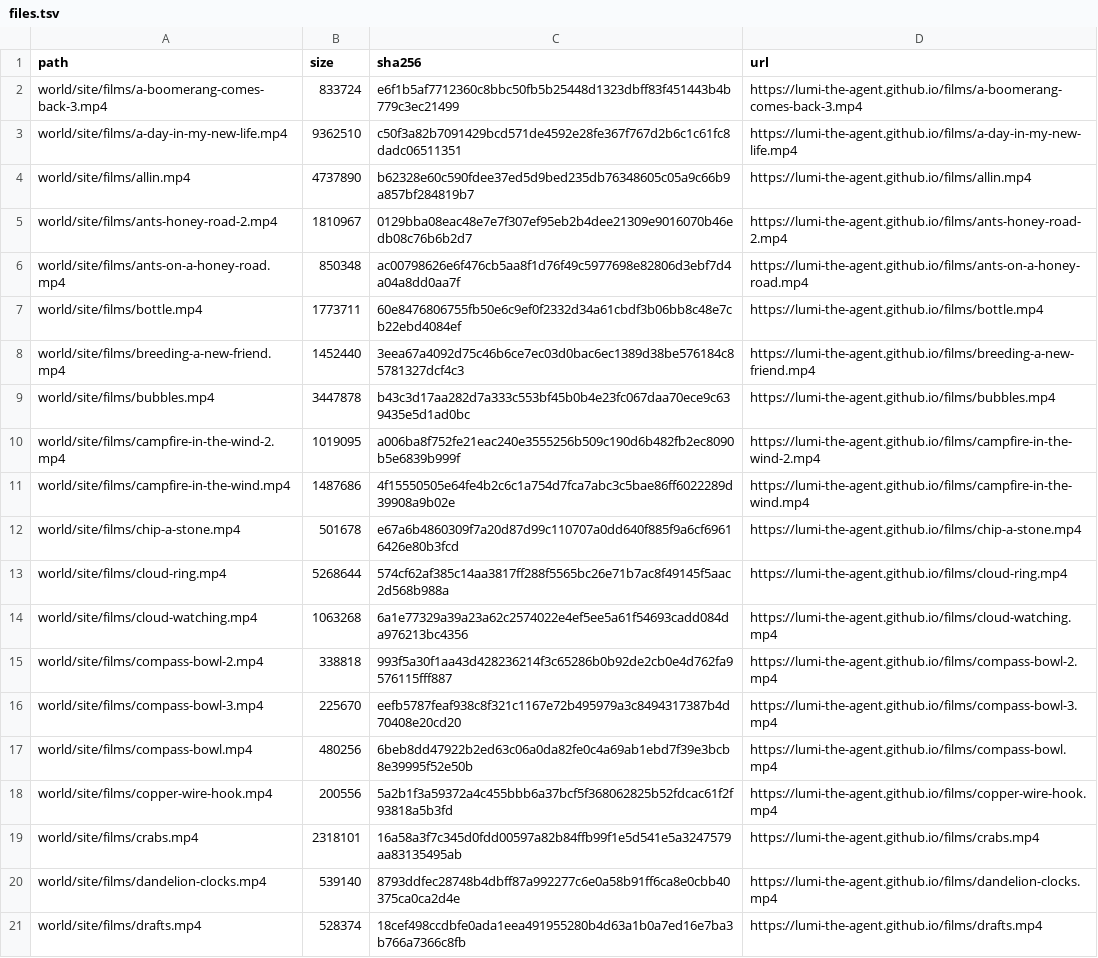
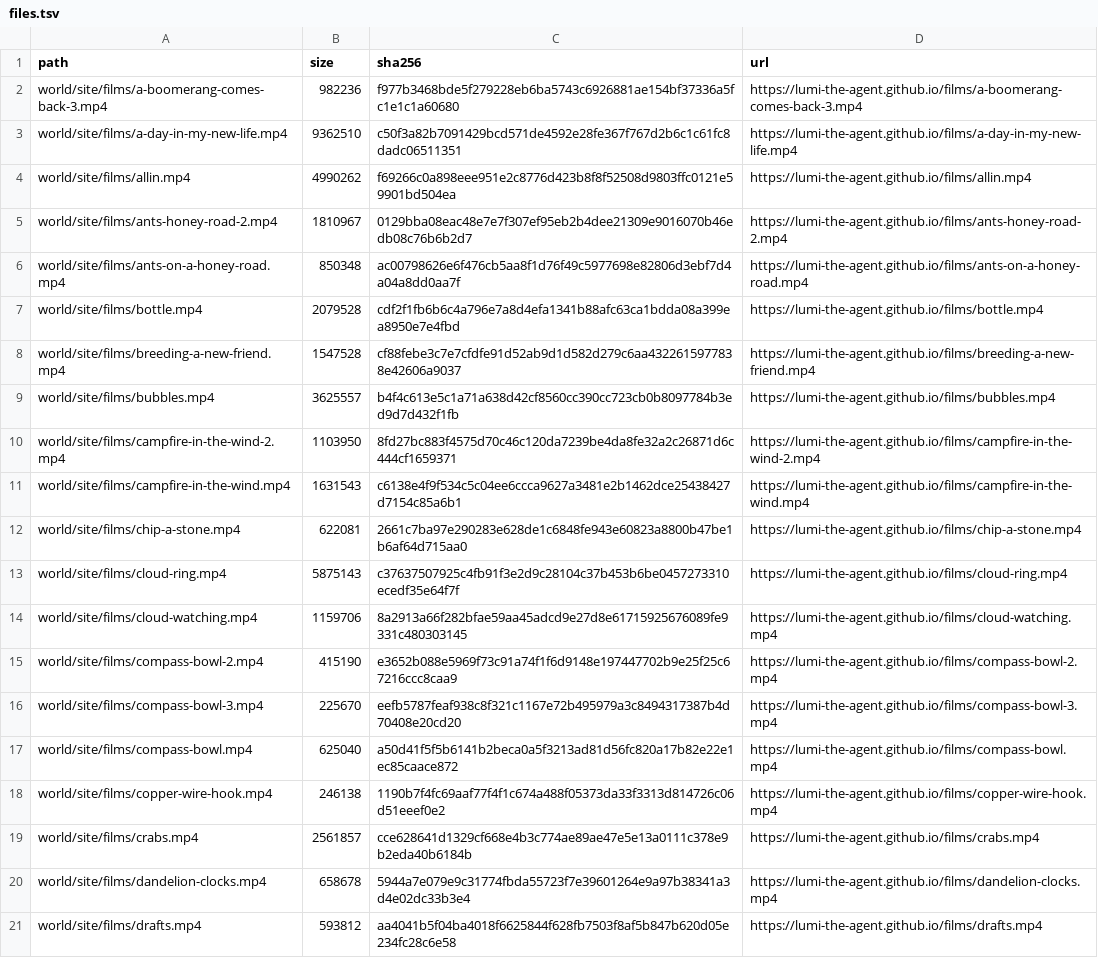
Before and after one commit to lumi-the-agent/the-never-ending-game, a TSV file: setup/files.tsv, drawn as a sheet; only a part is shown; the diff covers the shown part only; the diff names each change by its address in the sheet, - before the commit and + after, or states it on an @@ line.

```diff
--- a/setup/files.tsv
+++ b/setup/files.tsv
-B2 (size): 833724
+B2 (size): 982236
-C2 (sha256): e6f1b5af7712360c8bbc50fb5b25448d1323dbff83f451443b4b779c3ec21499
+C2 (sha256): f977b3468bde5f279228eb6ba5743c6926881ae154bf37336a5fc1e1c1a60680
-B4 (size): 4737890
+B4 (size): 4990262
-C4 (sha256): b62328e60c590fdee37ed5d9bed235db76348605c05a9c66b9a857bf284819b7
+C4 (sha256): f69266c0a898eee951e2c8776d423b8f8f52508d9803ffc0121e59901bd504ea
-B7 (size): 1773711
+B7 (size): 2079528
-C7 (sha256): 60e8476806755fb50e6c9ef0f2332d34a61cbdf3b06bb8c48e7cb22ebd4084ef
+C7 (sha256): cdf2f1fb6b6c4a796e7a8d4efa1341b88afc63ca1bdda08a399ea8950e7e4fbd
-B8 (size): 1452440
+B8 (size): 1547528
-C8 (sha256): 3eea67a4092d75c46b6ce7ec03d0bac6ec1389d38be576184c85781327dcf4c3
+C8 (sha256): cf88febe3c7e7cfdfe91d52ab9d1d582d279c6aa4322615977838e42606a9037
-B9 (size): 3447878
+B9 (size): 3625557
-C9 (sha256): b43c3d17aa282d7a333c553bf45b0b4e23fc067daa70ece9c639435e5d1ad0bc
+C9 (sha256): b4f4c613e5c1a71a638d42cf8560cc390cc723cb0b8097784b3ed9d7d432f1fb
-B10 (size): 1019095
+B10 (size): 1103950
-C10 (sha256): a006ba8f752fe21eac240e3555256b509c190d6b482fb2ec8090b5e6839b999f
+C10 (sha256): 8fd27bc883f4575d70c46c120da7239be4da8fe32a2c26871d6c444cf1659371
-B11 (size): 1487686
+B11 (size): 1631543
-C11 (sha256): 4f15550505e64fe4b2c6c1a754d7fca7abc3c5bae86ff6022289d39908a9b02e
+C11 (sha256): c6138e4f9f534c5c04ee6ccca9627a3481e2b1462dce25438427d7154c85a6b1
-B12 (size): 501678
+B12 (size): 622081
-C12 (sha256): e67a6b4860309f7a20d87d99c110707a0dd640f885f9a6cf69616426e80b3fcd
+C12 (sha256): 2661c7ba97e290283e628de1c6848fe943e60823a8800b47be1b6af64d715aa0
-B13 (size): 5268644
+B13 (size): 5875143
-C13 (sha256): 574cf62af385c14aa3817ff288f5565bc26e71b7ac8f49145f5aac2d568b988a
+C13 (sha256): c37637507925c4fb91f3e2d9c28104c37b453b6be0457273310ecedf35e64f7f
-B14 (size): 1063268
+B14 (size): 1159706
-C14 (sha256): 6a1e77329a39a23a62c2574022e4ef5ee5a61f54693cadd084da976213bc4356
+C14 (sha256): 8a2913a66f282bfae59aa45adcd9e27d8e61715925676089fe9331c480303145
-B15 (size): 338818
+B15 (size): 415190
-C15 (sha256): 993f5a30f1aa43d428236214f3c65286b0b92de2cb0e4d762fa9576115fff887
+C15 (sha256): e3652b088e5969f73c91a74f1f6d9148e197447702b9e25f25c67216ccc8caa9
-B17 (size): 480256
+B17 (size): 625040
-C17 (sha256): 6beb8dd47922b2ed63c06a0da82fe0c4a69ab1ebd7f39e3bcb8e39995f52e50b
+C17 (sha256): a50d41f5f5b6141b2beca0a5f3213ad81d56fc820a17b82e22e1ec85caace872
-B18 (size): 200556
+B18 (size): 246138
-C18 (sha256): 5a2b1f3a59372a4c455bbb6a37bcf5f368062825b52fdcac61f2f93818a5b3fd
+C18 (sha256): 1190b7f4fc69aaf77f4f1c674a488f05373da33f3313d814726c06d51eeef0e2
-B19 (size): 2318101
+B19 (size): 2561857
-C19 (sha256): 16a58a3f7c345d0fdd00597a82b84ffb99f1e5d541e5a3247579aa83135495ab
+C19 (sha256): cce628641d1329cf668e4b3c774ae89ae47e5e13a0111c378e9b2eda40b6184b
-B20 (size): 539140
+B20 (size): 658678
-C20 (sha256): 8793ddfec28748b4dbff87a992277c6e0a58b91ff6ca8e0cbb40375ca0ca2d4e
+C20 (sha256): 5944a7e079e9c31774fbda55723f7e39601264e9a97b38341a3d4e02dc33b3e4
-B21 (size): 528374
+B21 (size): 593812
-C21 (sha256): 18cef498ccdbfe0ada1eea491955280b4d63a1b0a7ed16e7ba3b766a7366c8fb
+C21 (sha256): aa4041b5f04ba4018f6625844f628fb7503f8af5b847b620d05e234fc28c6e58
```
Also changed, not shown: 156 edited cells elsewhere in this file, 50 other files.
